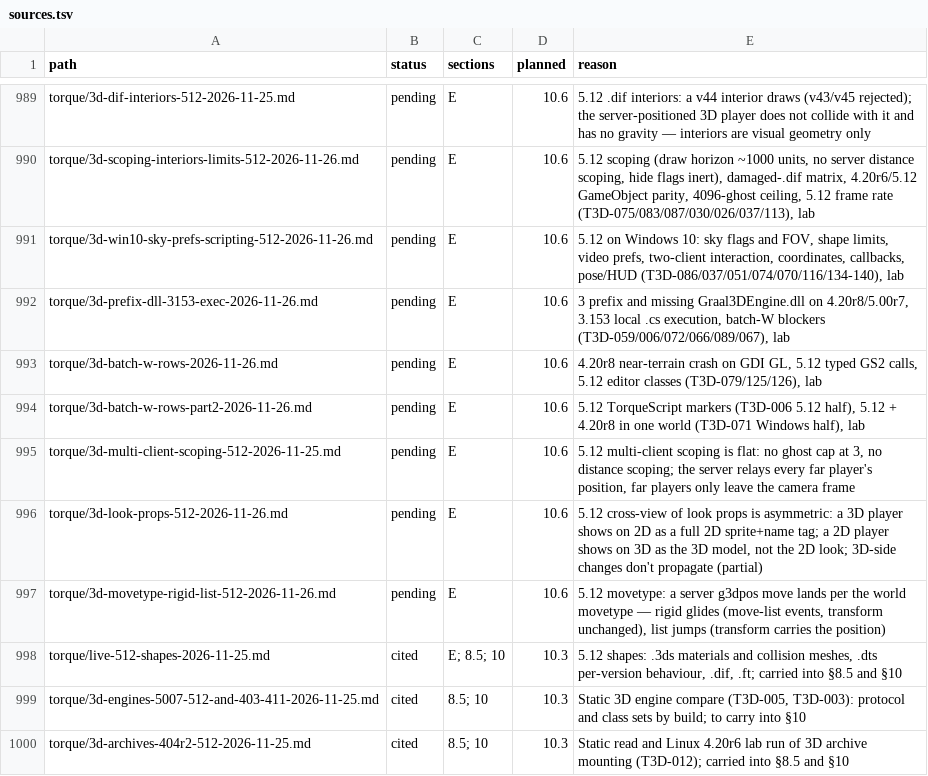
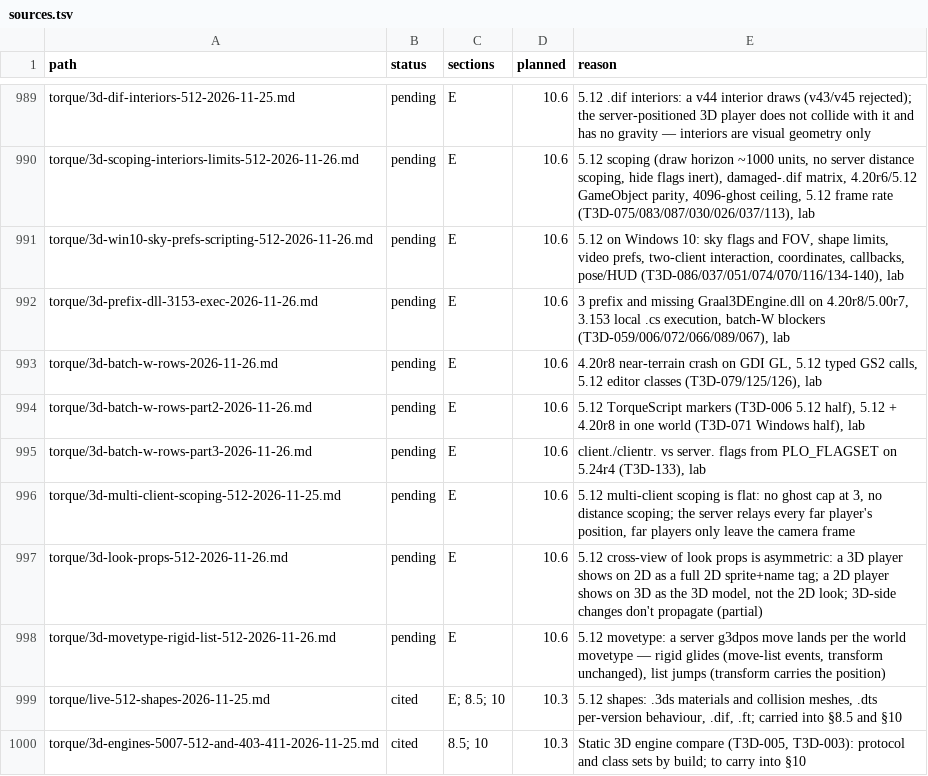
Before and after one commit to squirelworks/Graal_analysis, a TSV file: manual/sources.tsv, drawn as a sheet; only a part is shown, gaps mark what is left out; the shorter side is filled out with more unchanged rows.

```diff
--- a/manual/sources.tsv
+++ b/manual/sources.tsv
@@ -994,2 +994,3 @@ torque/3d-batch-w-rows-2026-11-26.md	pending	E	10.6	4.20r8 near-terrain crash on
 torque/3d-batch-w-rows-part2-2026-11-26.md	pending	E	10.6	5.12 TorqueScript markers (T3D-006 5.12 half), 5.12 + 4.20r8 in one world (T3D-071 Windows half), lab
+torque/3d-batch-w-rows-part3-2026-11-26.md	pending	E	10.6	client./clientr. vs server. flags from PLO_FLAGSET on 5.24r4 (T3D-133), lab
 torque/3d-multi-client-scoping-512-2026-11-25.md	pending	E	10.6	5.12 multi-client scoping is flat: no ghost cap at 3, no distance scoping; the server relays every far player's position, far players only leave the camera frame
```
Also changed, not shown: torque/3d-capability-board.tsv, 2 other files.
